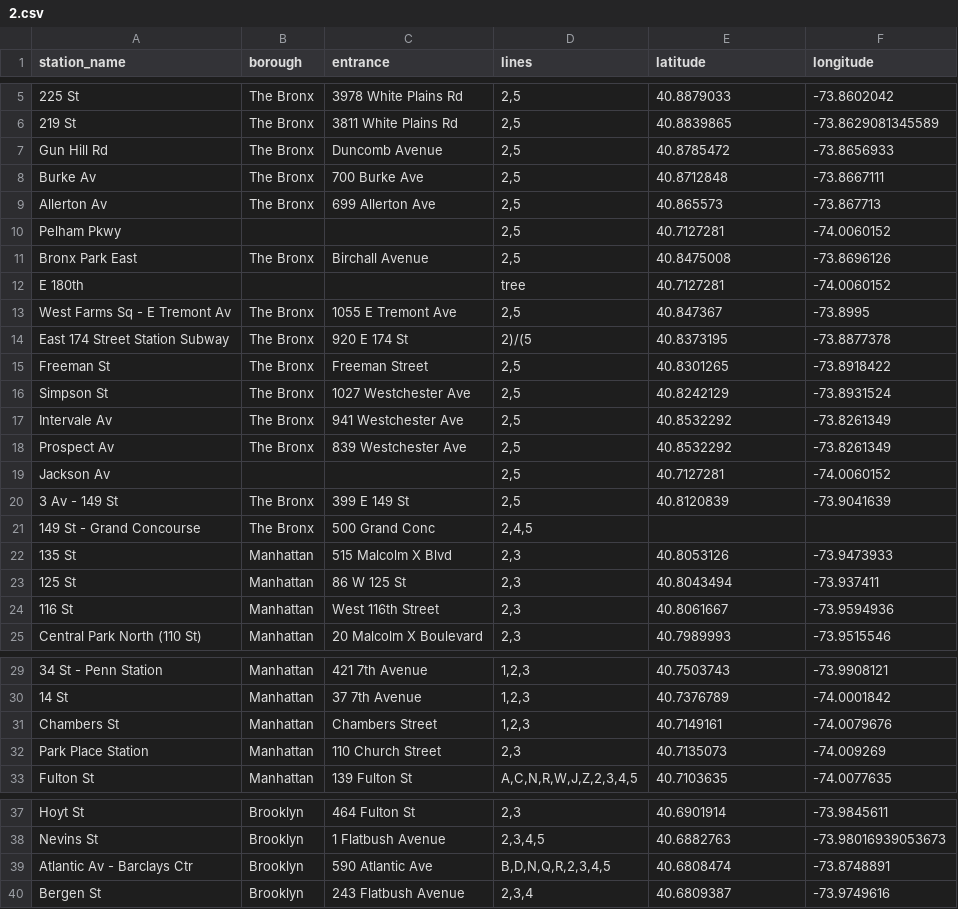
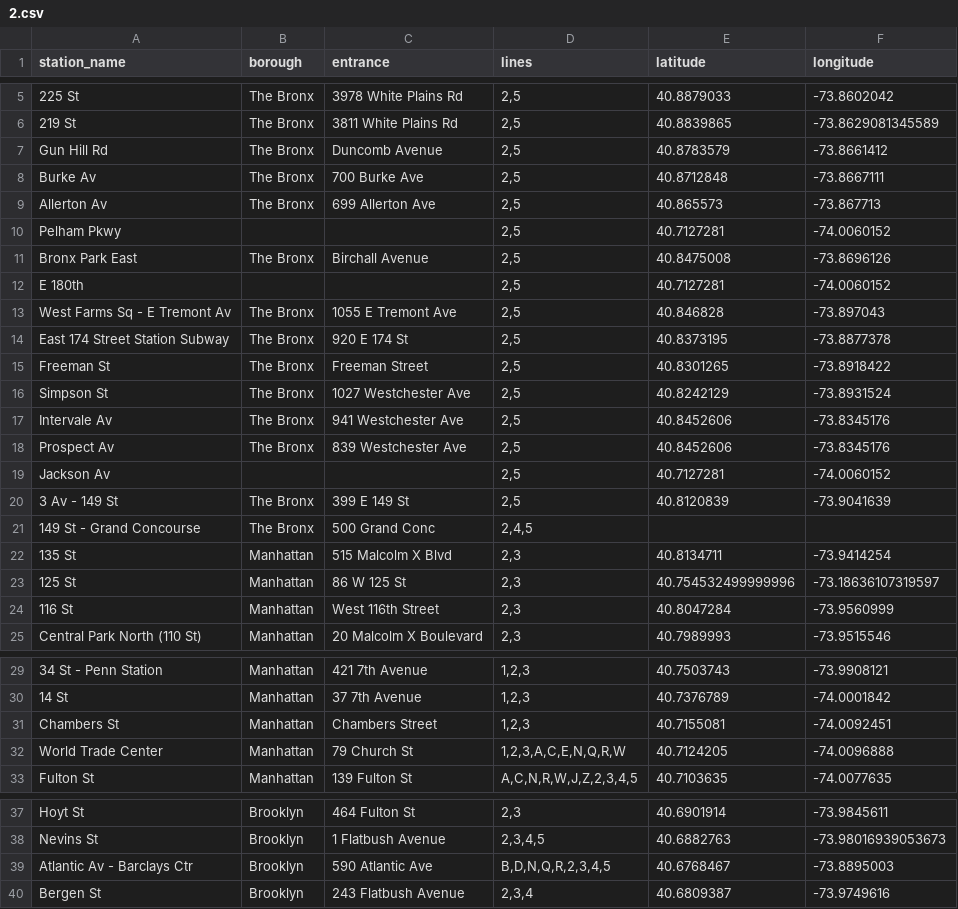
Before and after one commit to omarthenmalai/SubwayScheduler, a CSV file: data/2.csv, drawn as a sheet; only a part is shown, gaps mark what is left out; removed rows and columns are numbered as before the commit, all else as after; the diff covers the shown part only; the diff names each change by its address in the sheet, - before the commit and + after, or states it on an @@ line.

Commit message:
Updated data

```diff
--- a/data/2.csv
+++ b/data/2.csv
-E7 (latitude): 40.8785472
+E7 (latitude): 40.8783579
-F7 (longitude): -73.8656933
+F7 (longitude): -73.8661412
-D12 (lines): tree
+D12 (lines): 2,5
-E13 (latitude): 40.847367
+E13 (latitude): 40.846828
-F13 (longitude): -73.8995
+F13 (longitude): -73.897043
-D14 (lines): 2)/(5
+D14 (lines): 2,5
-E17:E18 (latitude): 40.8532292
+E17:E18 (latitude): 40.8452606
-F17:F18 (longitude): -73.8261349
+F17:F18 (longitude): -73.8345176
-E22 (latitude): 40.8053126
+E22 (latitude): 40.8134711
-F22 (longitude): -73.9473933
+F22 (longitude): -73.9414254
-E23 (latitude): 40.8043494
+E23 (latitude): 40.754532499999996
-F23 (longitude): -73.937411
+F23 (longitude): -73.18636107319597
-E24 (latitude): 40.8061667
+E24 (latitude): 40.8047284
-F24 (longitude): -73.9594936
+F24 (longitude): -73.9560999
-E31 (latitude): 40.7149161
+E31 (latitude): 40.7155081
-F31 (longitude): -74.0079676
+F31 (longitude): -74.0092451
-row 32: Park Place Station | Manhattan | 110 Church Street | 2,3 | 40.7135073 | -74.009269
+row 32: World Trade Center | Manhattan | 79 Church St | 1,2,3,A,C,E,N,Q,R,W | 40.7124205 | -74.0096888
-E39 (latitude): 40.6808474
+E39 (latitude): 40.6768467
-F39 (longitude): -73.8748891
+F39 (longitude): -73.8895003
```
Also changed, not shown: 4 edited cells elsewhere in this file, data/7X.csv, data/A.csv, 20 other files.
